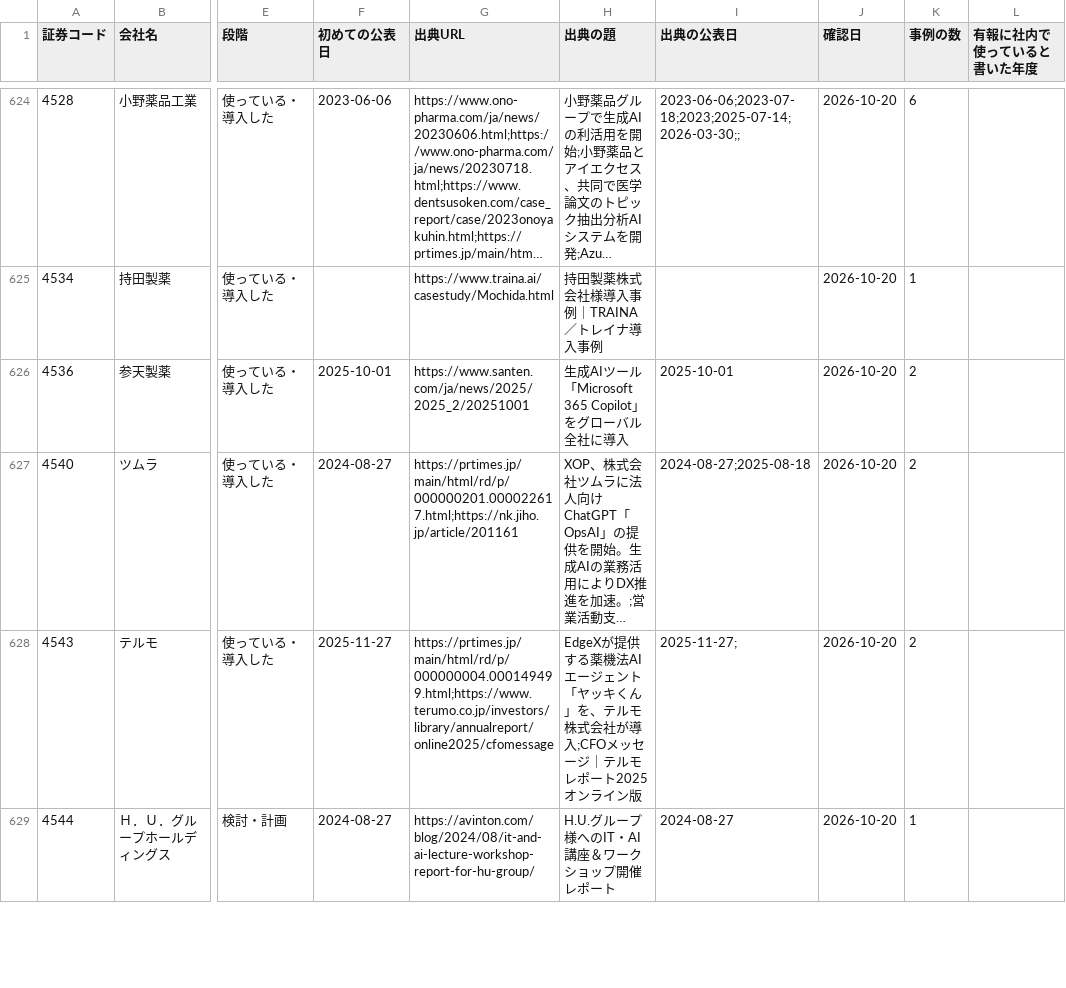
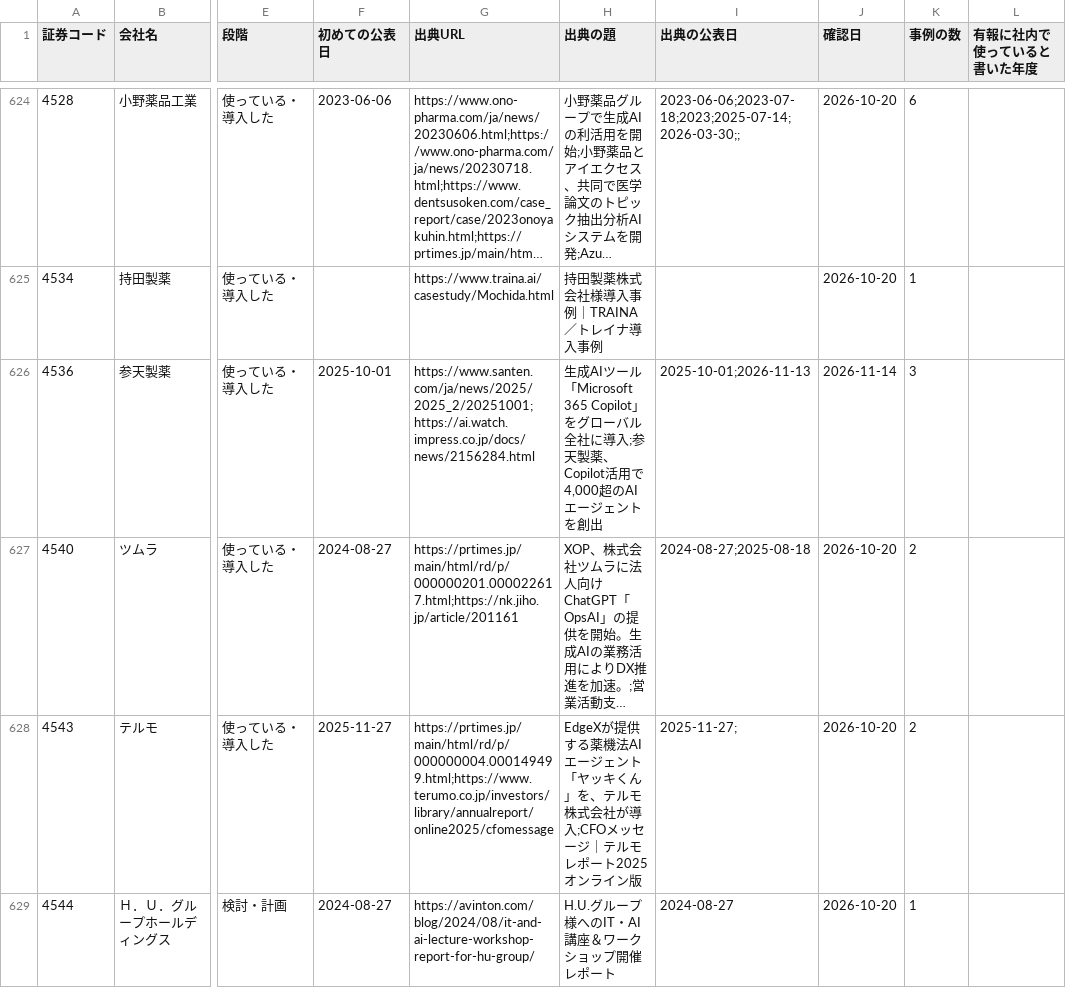
Before and after one commit to techworker-jp/jp-listed-genai, a CSV file: data/companies.csv, drawn as a sheet; only a part is shown, gaps mark what is left out; long unchanged cells end in …; the diff covers the shown part only; the diff names each change by its address in the sheet, - before the commit and + after, or states it on an @@ line.

```diff
--- a/data/companies.csv
+++ b/data/companies.csv
-G626 (出典URL): https://www.santen.com/ja/news/2025/2025_2/20251001
+G626 (出典URL): https://www.santen.com/ja/news/2025/2025_2/20251001;https://ai.watch.impress.co.jp/docs/news/2156284.html
-H626 (出典の題): …社に導入
+H626 (出典の題): …社に導入;参天製薬、Copilot活用で4,000超のAIエージェントを創出
-I626 (出典の公表日): 2025-10-01
+I626 (出典の公表日): 2025-10-01;2026-11-13
-J626 (確認日): 2026-10-20
+J626 (確認日): 2026-11-14
-K626 (事例の数): 2
+K626 (事例の数): 3
```
Also changed, not shown: 17 edited cells elsewhere in this file, data/industries.csv, 6 other files.
